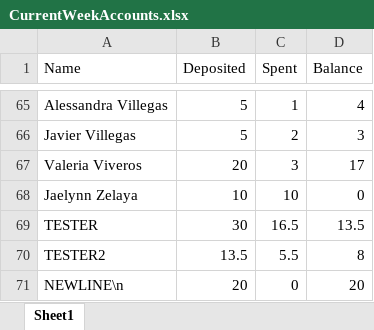
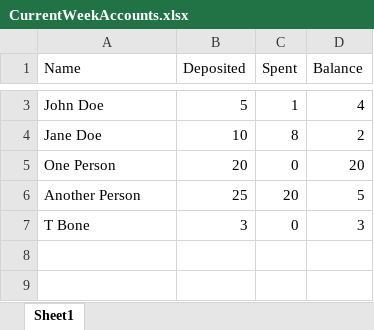
Before and after one commit to nathanmdaniel/SCBC_SnackShackServer, an Excel workbook: CurrentWeekAccounts.xlsx, sheet Sheet1, drawn as a sheet; only a part is shown, gaps mark what is left out; values as stored, in another font and other column widths than the file's, no borders; removed rows and columns are numbered as before the commit, all else as after; the diff covers the shown part only; the diff names each change by its address in the sheet, - before the commit and + after, or states it on an @@ line.

```diff
--- a/CurrentWeekAccounts.xlsx (sheet Sheet1)
+++ b/CurrentWeekAccounts.xlsx (sheet Sheet1)
-A3 (Name): Alessandra Villegas
+A3 (Name): John Doe
-row 66: Javier Villegas | 5 | 2 | 3
-row 67: Valeria Viveros | 20 | 3 | 17
-row 68: Jaelynn Zelaya | 10 | 10 | 0
-row 69: TESTER | 30 | 16.5 | 13.5
-row 70: TESTER2 | 13.5 | 5.5 | 8
+row 4: Jane Doe | 10 | 8 | 2
-A5 (Name): NEWLINE\n
+A5 (Name): One Person
+row 6: Another Person | 25 | 20 | 5
+row 7: T Bone | 3 | 0 | 3
```
Also changed, not shown: 1 added row and 63 removed rows elsewhere in this sheet, 3 other files.
